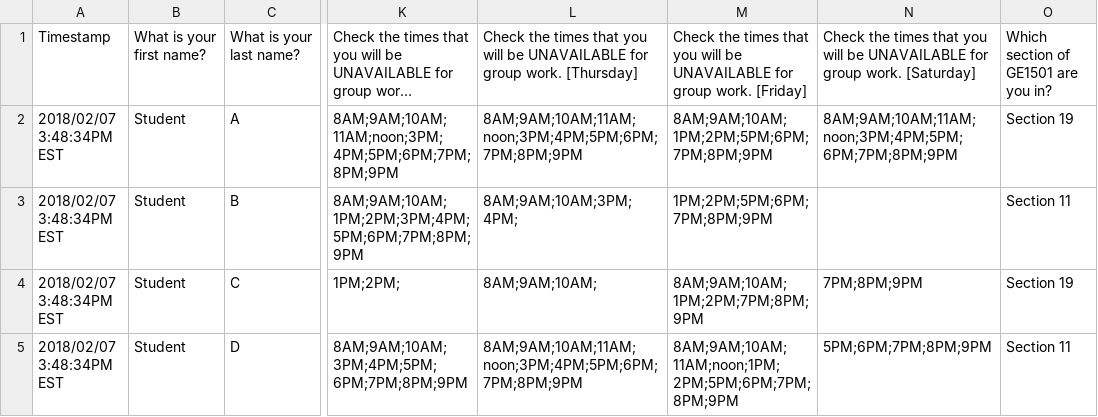
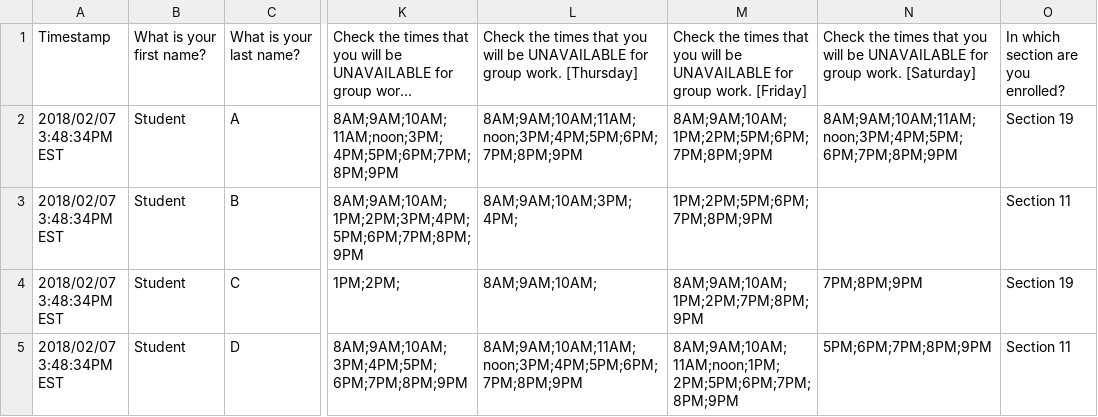
Before and after one commit to gruepr/gruepr, a CSV file: test_surveys/testdata_nonotes.csv, drawn as a sheet; only a part is shown, gaps mark what is left out; long unchanged cells end in …; the diff names each change by its address in the sheet, - before the commit and + after, or states it on an @@ line.

Commit message:
Lots of changes, working towards v10.0: newlines within a surveyfile csv field now handled; saving surveyfile after adding/editing student correctly saves attribute values; add/edit student dialog box now always shows attribute response text in the attribute value selection box; instructor's save file now distinguishes nonbinary from unknown gender; multiple blank email addresses do not trigger duplicate student warning; IN PROGRESS: incompatible response dialog now allows selecting same-with-same attribute values as incompatible; survey can now include questions asking for preferred and non-preferred teammates, with auto-loading of the responses as required/prevented/requested

```diff
--- a/test_surveys/testdata_nonotes.csv
+++ b/test_surveys/testdata_nonotes.csv
-O1: Which section of GE1501 are you in?
+O1: In which section are you enrolled?
```
Also changed, not shown: 13 other files.
